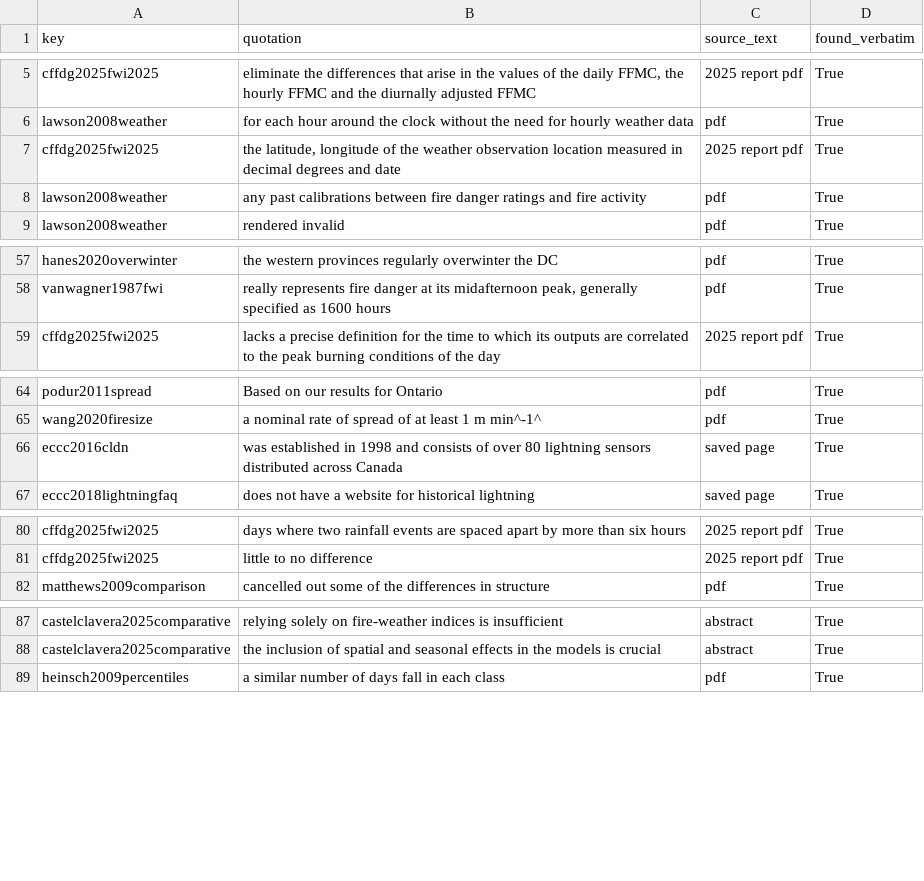
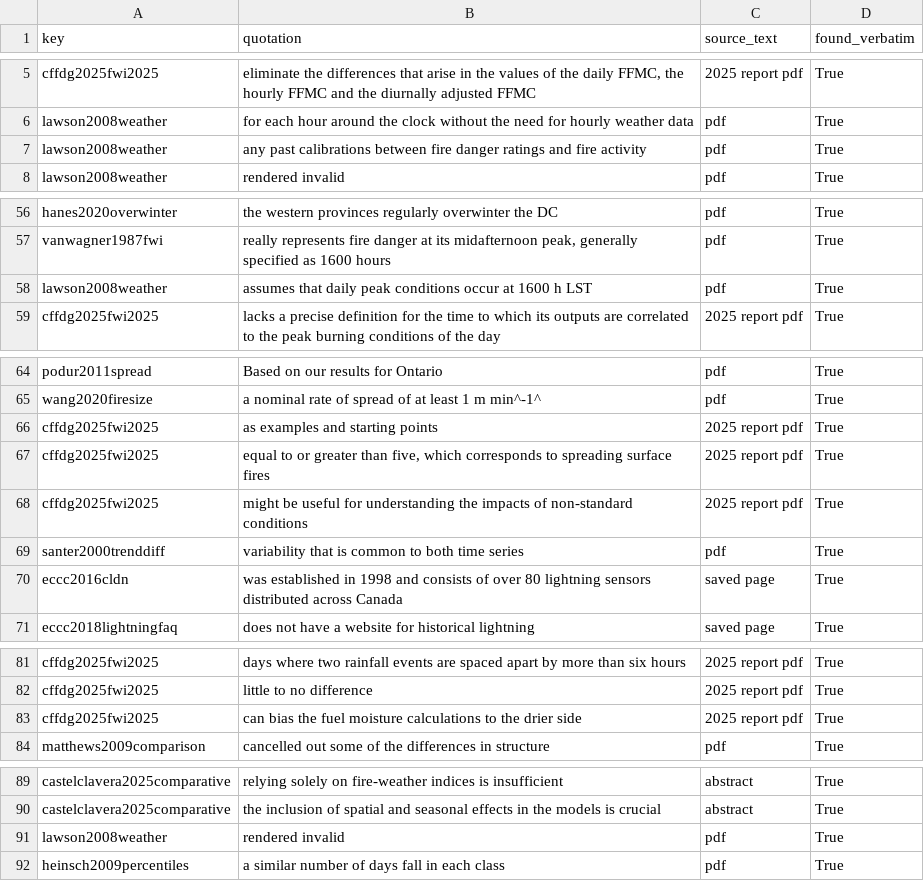
Before and after one commit to seamusrobertmurphy/forest-fire-index-trends, a CSV file: 02.inputs/derived/literature-quotation-verification.csv, drawn as a sheet; only a part is shown, gaps mark what is left out; the diff covers the shown part only.

Commit message:
Apply the pre-submission review, retitle the paper and check the reference code
Wording fixes approved one at a time across the abstract, Introduction, Methods,
Results, Discussion, Conclusions, captions, highlights, supplement and references.
The title becomes an evaluation of the 2025 revision of the Fire Weather Index
System. A guarded chunk runs the reference code on its Petawawa test record and
prints the result. Captions print "Table 1." and report addresses print, and the
reference list sorts each author's works oldest first. The title page and cover
letter of 22 November carry the new title and the author name Seamus Murphy, and
the 19 November copies move to an archive folder.

```diff
--- a/02.inputs/derived/literature-quotation-verification.csv
+++ b/02.inputs/derived/literature-quotation-verification.csv
@@ -6,3 +6,2 @@ cffdg2025fwi2025,"eliminate the differences that arise in the values of the dail
 lawson2008weather,for each hour around the clock without the need for hourly weather data,pdf,True
-cffdg2025fwi2025,"the latitude, longitude of the weather observation location measured in decimal degrees and date",2025 report pdf,True
 lawson2008weather,any past calibrations between fire danger ratings and fire activity,pdf,True
@@ -58,2 +57,3 @@ hanes2020overwinter,the western provinces regularly overwinter the DC,pdf,True
 vanwagner1987fwi,"really represents fire danger at its midafternoon peak, generally specified as 1600 hours",pdf,True
+lawson2008weather,assumes that daily peak conditions occur at 1600 h LST,pdf,True
 cffdg2025fwi2025,lacks a precise definition for the time to which its outputs are correlated to the peak burning conditions of the day,2025 report pdf,True
@@ -65,2 +65,6 @@ podur2011spread,Based on our results for Ontario,pdf,True
 wang2020firesize,a nominal rate of spread of at least 1 m min^-1^,pdf,True
+cffdg2025fwi2025,as examples and starting points,2025 report pdf,True
+cffdg2025fwi2025,"equal to or greater than five, which corresponds to spreading surface fires",2025 report pdf,True
+cffdg2025fwi2025,might be useful for understanding the impacts of non-standard conditions,2025 report pdf,True
+santer2000trenddiff,variability that is common to both time series,pdf,True
 eccc2016cldn,was established in 1998 and consists of over 80 lightning sensors distributed across Canada,saved page,True
@@ -81,2 +82,3 @@ cffdg2025fwi2025,days where two rainfall events are spaced apart by more than si
 cffdg2025fwi2025,little to no difference,2025 report pdf,True
+cffdg2025fwi2025,can bias the fuel moisture calculations to the drier side,2025 report pdf,True
 matthews2009comparison,cancelled out some of the differences in structure,pdf,True
@@ -88,2 +90,3 @@ castelclavera2025comparative,relying solely on fire-weather indices is insuffici
 castelclavera2025comparative,the inclusion of spatial and seasonal effects in the models is crucial,abstract,True
+lawson2008weather,rendered invalid,pdf,True
 heinsch2009percentiles,a similar number of days fall in each class,pdf,True
```
Also changed, not shown: 1 moved row elsewhere in this file, 02.inputs/derived/literature-cited.csv, 03.outputs/figures/captions.tsv, 44 other files.
